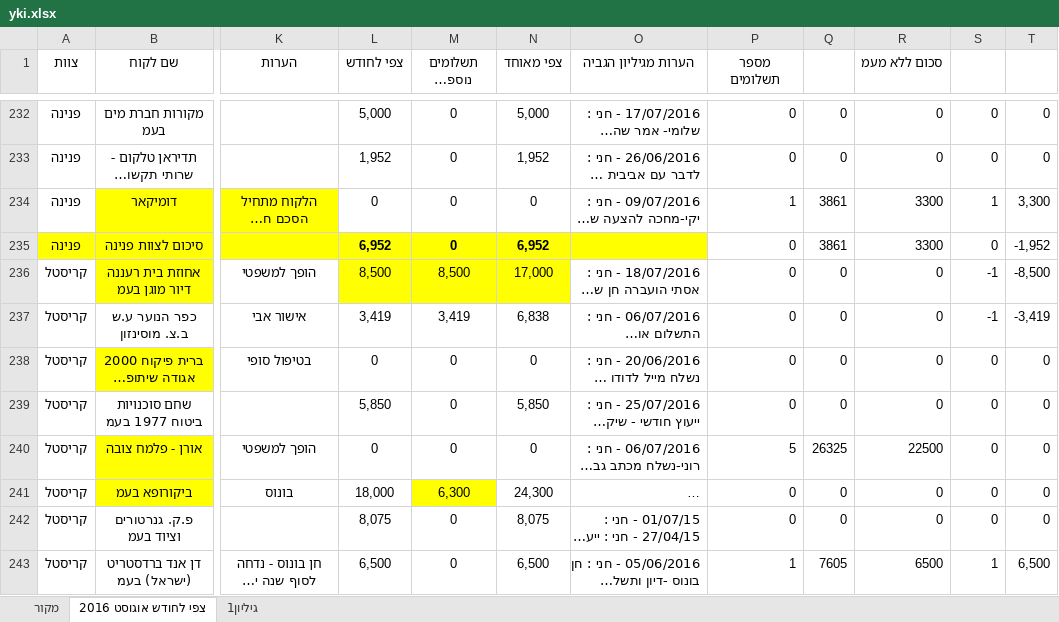
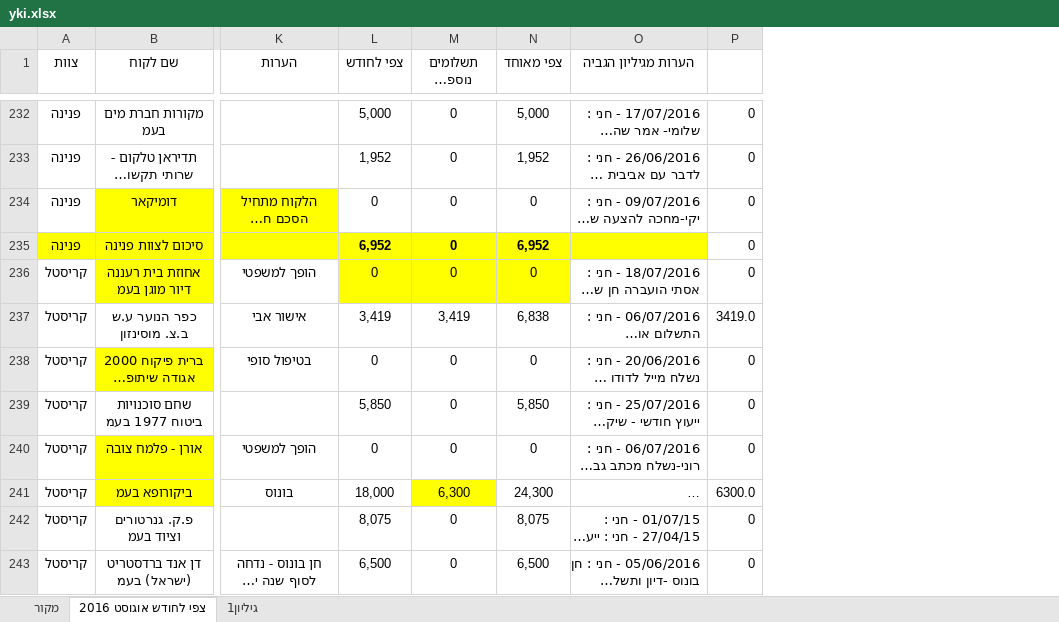
Before and after one commit to JohnnyShtekel/weddingBuilder, an Excel workbook: yki.xlsx, sheet צפי לחודש אוגוסט 2016, drawn as a sheet; only a part is shown, gaps mark what is left out; long unchanged cells end in …; values as stored, in another font and other column widths than the file's, no borders; removed rows and columns are numbered as before the commit, all else as after; the diff covers the shown part only; the diff names each change by its address in the sheet, - before the commit and + after, or states it on an @@ line.

```diff
--- a/yki.xlsx (sheet צפי לחודש אוגוסט 2016)
+++ b/yki.xlsx (sheet צפי לחודש אוגוסט 2016)
-column P (מספר תשלומים), rows 232-243: 0 | 0 | 1 | 0 | 0 | 0 | 0 | 0 | 5 | 0 | 0 | 1
-column Q, rows 232-243: 0 | 0 | 3861 | 3861 | 0 | 0 | 0 | 0 | 26325 | 0 | 0 | 7605
-column R (סכום ללא מעמ), rows 232-243: 0 | 0 | 3300 | 3300 | 0 | 0 | 0 | 0 | 22500 | 0 | 0 | 6500
-column T, rows 232-243: 0 | 0 | 3,300 | -1,952 | -8,500 | -3,419 | 0 | 0 | 0 | 0 | 0 | 6,500
-P234: 1
+P234: 0
-L236 (צפי לחודש): 8,500
+L236 (צפי לחודש): 0
-M236 (תשלומים נוספים בחודש): 8,500
+M236 (תשלומים נוספים בחודש): 0
-N236 (צפי מאוחד): 17,000
+N236 (צפי מאוחד): 0
-P236: -1
+P236: 0
-P237: -1
+P237: 3419.0
-P241: 0
+P241: 6300.0
-P243: 1
+P243: 0
```
Also changed, not shown: 85 edited cells and cell formats elsewhere in this sheet, formulas that keep their value, Gvia day report new.xlsx, 12 other files.
